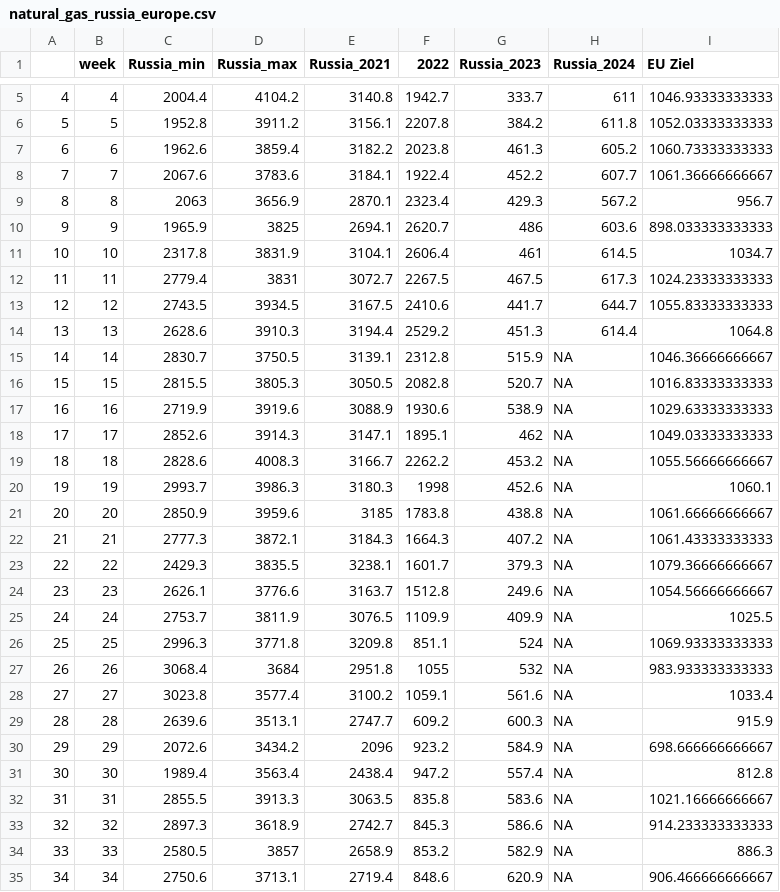
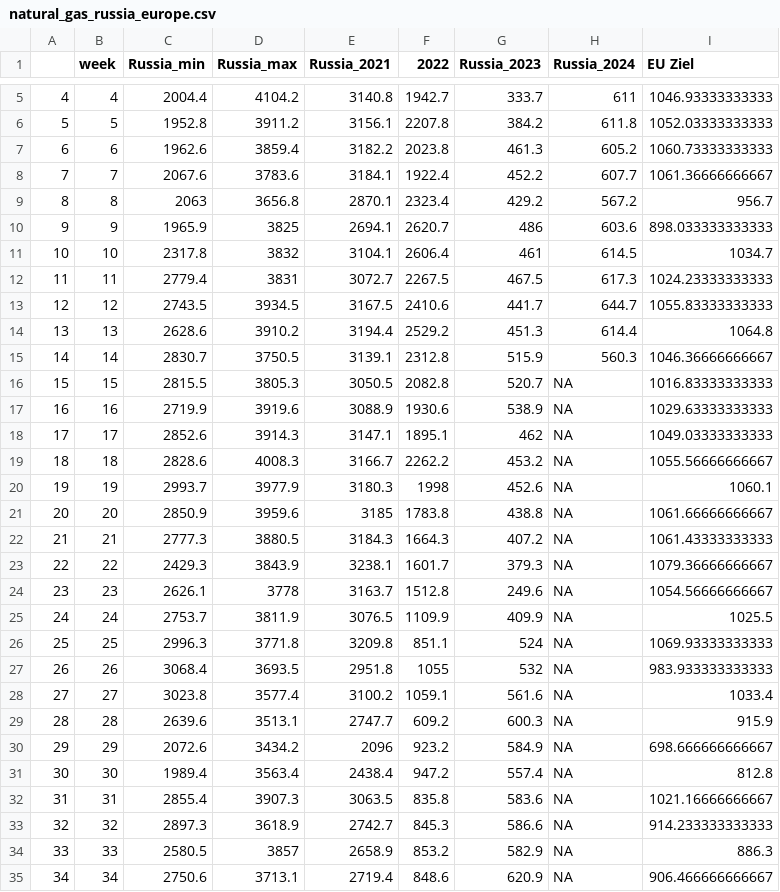
Before and after one commit to dstDatenjournalismus/2022-09-energieDashboard, a CSV file: R/output/natural_gas_russia_europe.csv, drawn as a sheet; only a part is shown, gaps mark what is left out; the diff covers the shown part only.

```diff
--- a/R/output/natural_gas_russia_europe.csv
+++ b/R/output/natural_gas_russia_europe.csv
@@ -8,9 +8,9 @@
 "7",7,2067.6,3783.6,3184.1,1922.4,452.2,607.7,1061.36666666667
-"8",8,2063,3656.9,2870.1,2323.4,429.3,567.2,956.7
+"8",8,2063,3656.8,2870.1,2323.4,429.2,567.2,956.7
 "9",9,1965.9,3825,2694.1,2620.7,486,603.6,898.033333333333
-"10",10,2317.8,3831.9,3104.1,2606.4,461,614.5,1034.7
+"10",10,2317.8,3832,3104.1,2606.4,461,614.5,1034.7
 "11",11,2779.4,3831,3072.7,2267.5,467.5,617.3,1024.23333333333
 "12",12,2743.5,3934.5,3167.5,2410.6,441.7,644.7,1055.83333333333
-"13",13,2628.6,3910.3,3194.4,2529.2,451.3,614.4,1064.8
-"14",14,2830.7,3750.5,3139.1,2312.8,515.9,NA,1046.36666666667
+"13",13,2628.6,3910.2,3194.4,2529.2,451.3,614.4,1064.8
+"14",14,2830.7,3750.5,3139.1,2312.8,515.9,560.3,1046.36666666667
 "15",15,2815.5,3805.3,3050.5,2082.8,520.7,NA,1016.83333333333
@@ -19,10 +19,10 @@
 "18",18,2828.6,4008.3,3166.7,2262.2,453.2,NA,1055.56666666667
-"19",19,2993.7,3986.3,3180.3,1998,452.6,NA,1060.1
+"19",19,2993.7,3977.9,3180.3,1998,452.6,NA,1060.1
 "20",20,2850.9,3959.6,3185,1783.8,438.8,NA,1061.66666666667
-"21",21,2777.3,3872.1,3184.3,1664.3,407.2,NA,1061.43333333333
-"22",22,2429.3,3835.5,3238.1,1601.7,379.3,NA,1079.36666666667
-"23",23,2626.1,3776.6,3163.7,1512.8,249.6,NA,1054.56666666667
+"21",21,2777.3,3880.5,3184.3,1664.3,407.2,NA,1061.43333333333
+"22",22,2429.3,3843.9,3238.1,1601.7,379.3,NA,1079.36666666667
+"23",23,2626.1,3778,3163.7,1512.8,249.6,NA,1054.56666666667
 "24",24,2753.7,3811.9,3076.5,1109.9,409.9,NA,1025.5
 "25",25,2996.3,3771.8,3209.8,851.1,524,NA,1069.93333333333
-"26",26,3068.4,3684,2951.8,1055,532,NA,983.933333333333
+"26",26,3068.4,3693.5,2951.8,1055,532,NA,983.933333333333
 "27",27,3023.8,3577.4,3100.2,1059.1,561.6,NA,1033.4
@@ -31,3 +31,3 @@
 "30",30,1989.4,3563.4,2438.4,947.2,557.4,NA,812.8
-"31",31,2855.5,3913.3,3063.5,835.8,583.6,NA,1021.16666666667
+"31",31,2855.4,3907.3,3063.5,835.8,583.6,NA,1021.16666666667
 "32",32,2897.3,3618.9,2742.7,845.3,586.6,NA,914.233333333333
```
Also changed, not shown: 6 edited cells elsewhere in this file.
